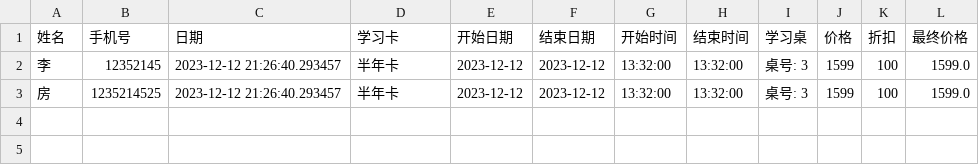
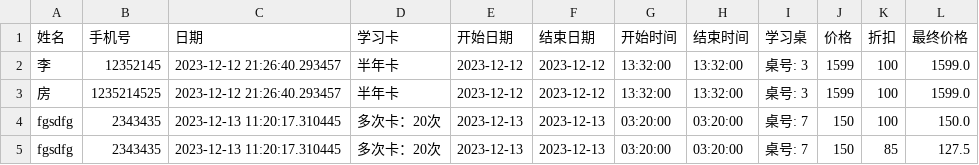
Before and after one commit to fangqx/my_streamlit_app, a CSV file: user_data_old.csv, drawn as a sheet.

Commit message:
create file

```diff
--- a/user_data_old.csv
+++ b/user_data_old.csv
@@ -3 +3,3 @@
 房,1235214525,2023-12-12 21:26:40.293457,半年卡,2023-12-12,2023-12-12,13:32:00,13:32:00,桌号: 3,1599,100,1599.0
+fgsdfg,2343435,2023-12-13 11:20:17.310445,多次卡：20次,2023-12-13,2023-12-13,03:20:00,03:20:00,桌号: 7,150,100,150.0
+fgsdfg,2343435,2023-12-13 11:20:17.310445,多次卡：20次,2023-12-13,2023-12-13,03:20:00,03:20:00,桌号: 7,150,85,127.5
```
